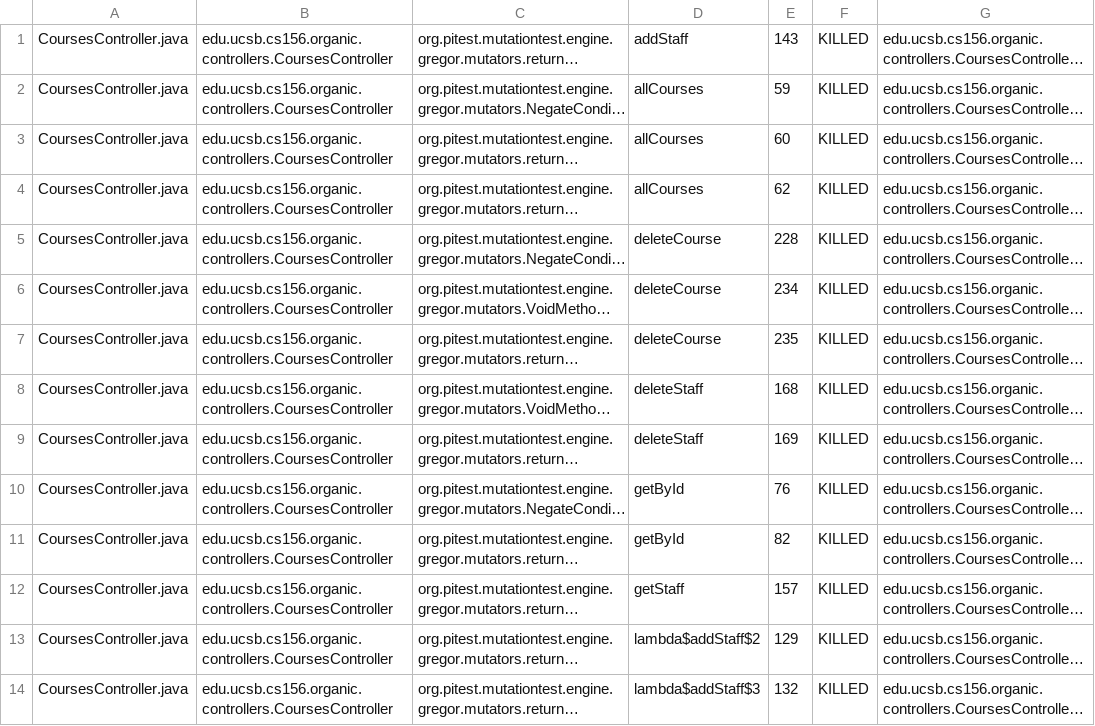
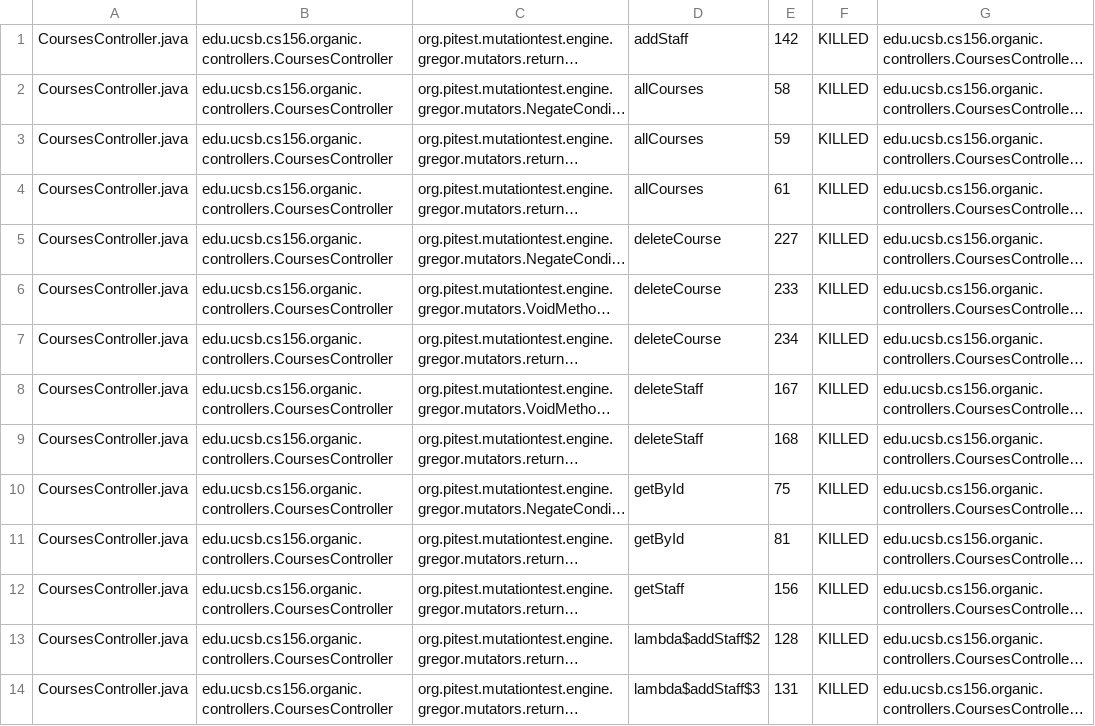
Before and after one commit to ucsb-cs156-s24/proj-organic-s24-5pm-4, a CSV file: prs/10/pitest/mutations.csv, drawn as a sheet; only a part is shown; long unchanged cells end in …; the diff covers the shown part only; the diff names each change by its address in the sheet, - before the commit and + after, or states it on an @@ line.

```diff
--- a/prs/10/pitest/mutations.csv
+++ b/prs/10/pitest/mutations.csv
-E1: 143
+E1: 142
-E2: 59
+E2: 58
-E3: 60
+E3: 59
-E4: 62
+E4: 61
-E5: 228
+E5: 227
-E6: 234
+E6: 233
-E7: 235
+E7: 234
-E8: 168
+E8: 167
-E9: 169
+E9: 168
-E10: 76
+E10: 75
-E11: 82
+E11: 81
-E12: 157
+E12: 156
-E13: 129
+E13: 128
-E14: 132
+E14: 131
```
Also changed, not shown: 2 added rows, 5 removed rows and 52 edited cells elsewhere in this file, 20 other files.
